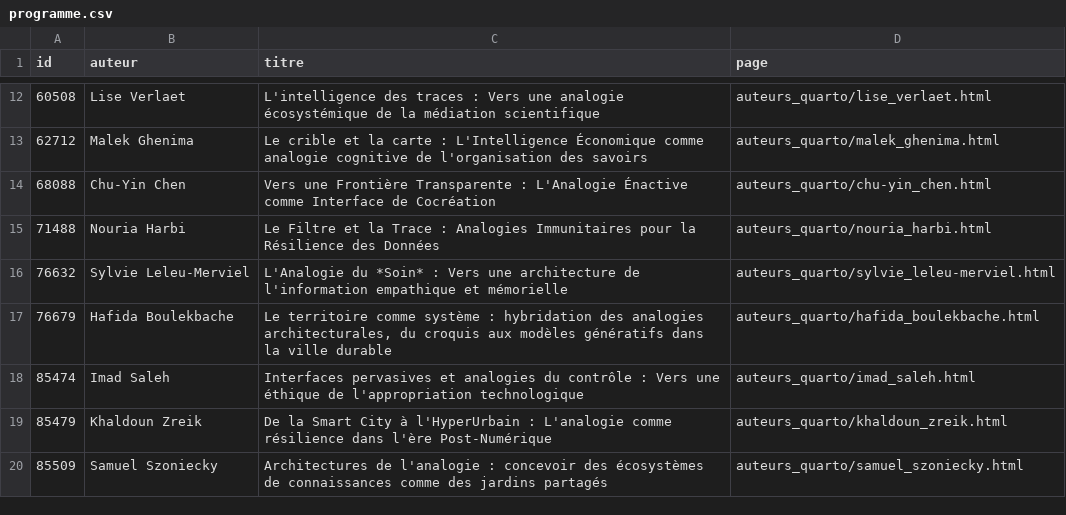
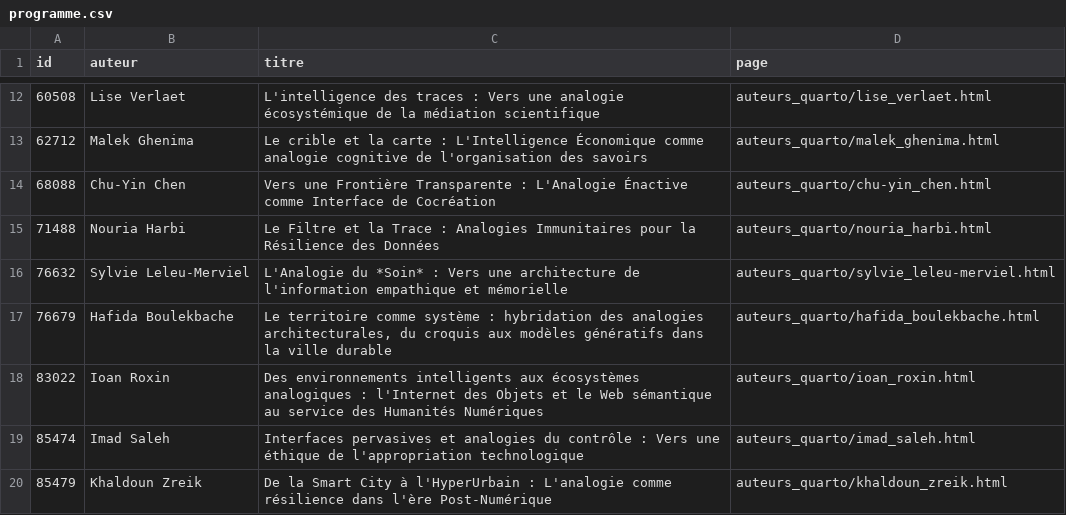
Before and after one commit to samszo/frontieres-numeriques_2026, a CSV file: auteurs_quarto/programme.csv, drawn as a sheet; only a part is shown, gaps mark what is left out; the shorter side is filled out with more unchanged rows.

Commit message:
Add scientific curation prompt and author resume for Ioan Roxin
- Created a new prompt file for Ioan Roxin related to the conference "Frontières Numériques 7: Analogies & Technologies" detailing the context, axes, bibliography, and output structure.
- Added a JSON file containing a resume for Ioan Roxin, including a proposed title, summary, and bibliographic resonances related to the Internet of Things and semantic web in the context of digital humanities.

```diff
--- a/auteurs_quarto/programme.csv
+++ b/auteurs_quarto/programme.csv
@@ -17,2 +17,3 @@ id,auteur,titre,page
 76679,"Hafida Boulekbache","Le territoire comme système : hybridation des analogies architecturales, du croquis aux modèles génératifs dans la ville durable",auteurs_quarto/hafida_boulekbache.html
+83022,"Ioan Roxin","Des environnements intelligents aux écosystèmes analogiques : l'Internet des Objets et le Web sémantique au service des Humanités Numériques",auteurs_quarto/ioan_roxin.html
 85474,"Imad Saleh","Interfaces pervasives et analogies du contrôle : Vers une éthique de l'appropriation technologique",auteurs_quarto/imad_saleh.html
```
Also changed, not shown: 14 other files.
